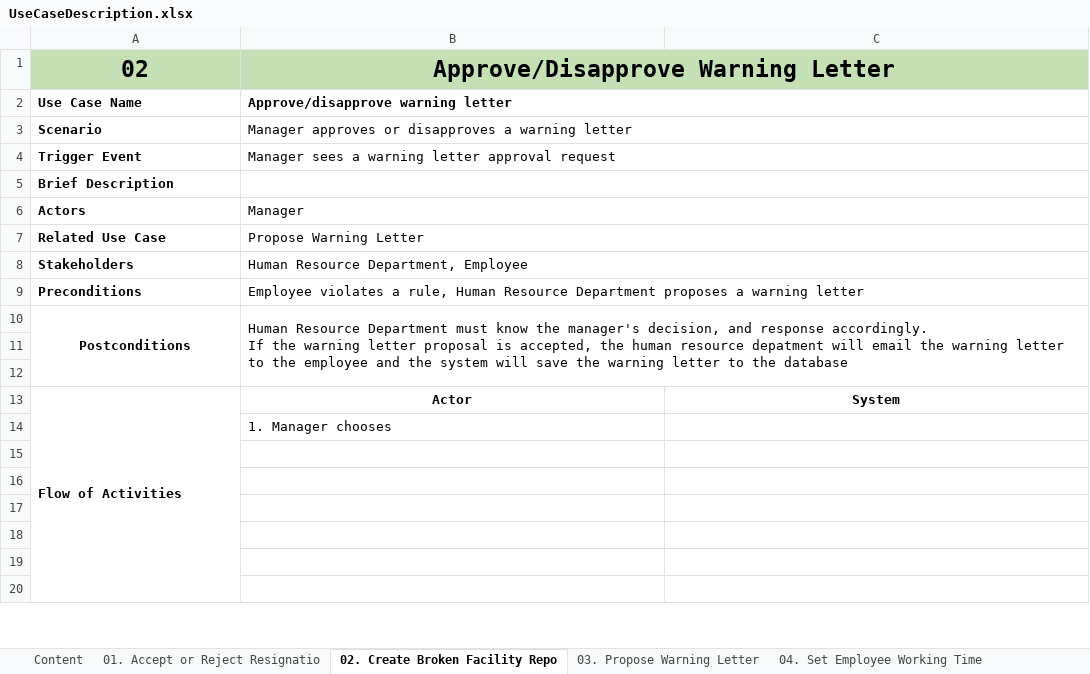
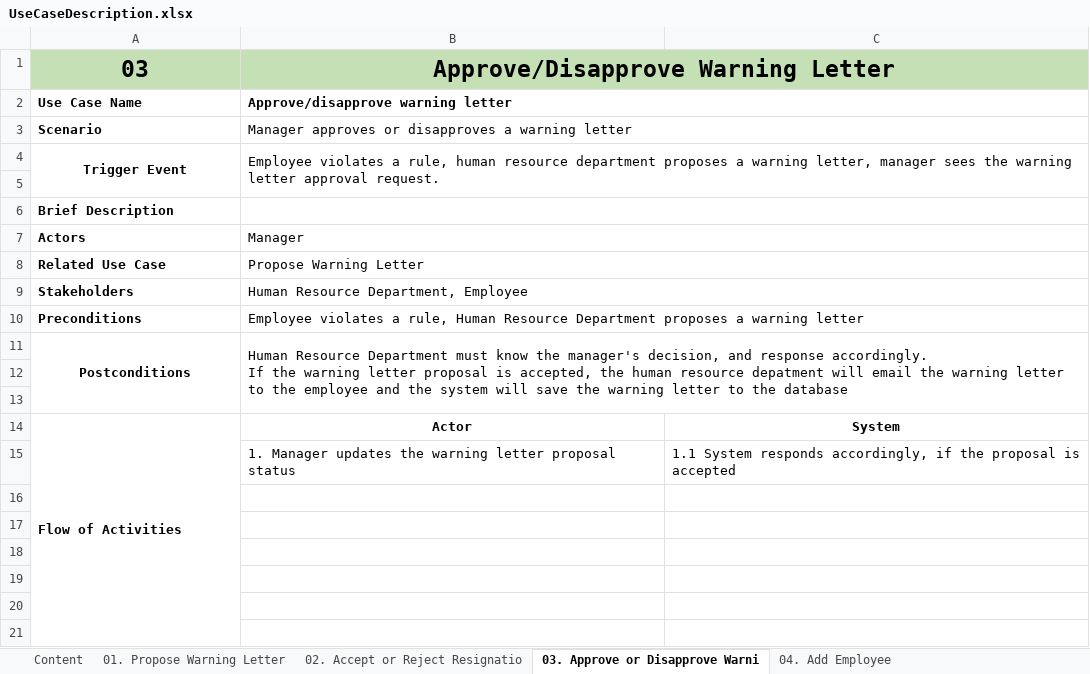
Before and after one commit to KevinChristian30/Stuck-in-the-Movie, an Excel workbook: Analysis/UseCaseDescription.xlsx, sheet 03. Approve or Disapprove Warni, drawn as a sheet; only a part is shown; values as stored, in another font and other column widths than the file's, no borders; removed rows and columns are numbered as before the commit, all else as after; the diff names each change by its address in the sheet, - before the commit and + after, or states it on an @@ line.

```diff
--- a/Analysis/UseCaseDescription.xlsx (sheet 03. Approve or Disapprove Warni)
+++ b/Analysis/UseCaseDescription.xlsx (sheet 03. Approve or Disapprove Warni)
-sheet tab: 01. Accept or Reject Resignatio
+sheet tab: 02. Accept or Reject Resignatio
-sheet tab: 02. Create Broken Facility Repo
+sheet tab: 03. Approve or Disapprove Warni
-sheet tab: 03. Propose Warning Letter
+sheet tab: 01. Propose Warning Letter
-sheet tab: 04. Set Employee Working Time
+sheet tab: 04. Add Employee
@@ sheet tab order changed: Content | 01. Propose Warning Letter | 02. Accept or Reject Resignatio | 03. Approve or Disapprove Warni | 04. Add Employee @@
-A1: 02
+A1: 03
-A4 alignment: left
+A4 alignment: center
+A4:A5 merged
-B4: Manager sees a warning letter approval request
+B4: Employee violates a rule, human resource department proposes a warning letter, manager sees the warning letter approval request.
+row 5: (empty)
-row 14:  | 1. Manager chooses
+row 15:  | 1. Manager updates the warning letter proposal status | 1.1 System responds accordingly, if the proposal is accepted
```
Also changed, not shown: sheet 01. Propose Warning Letter, sheet 02. Accept or Reject Resignatio, sheet 09. Add Supplier, sheet 05. Update Employee Salary, sheet 08. Create Membership, sheet 10. Add Advertisement Partner, 1 more sheet, other sheet tabs, 1 other file.
